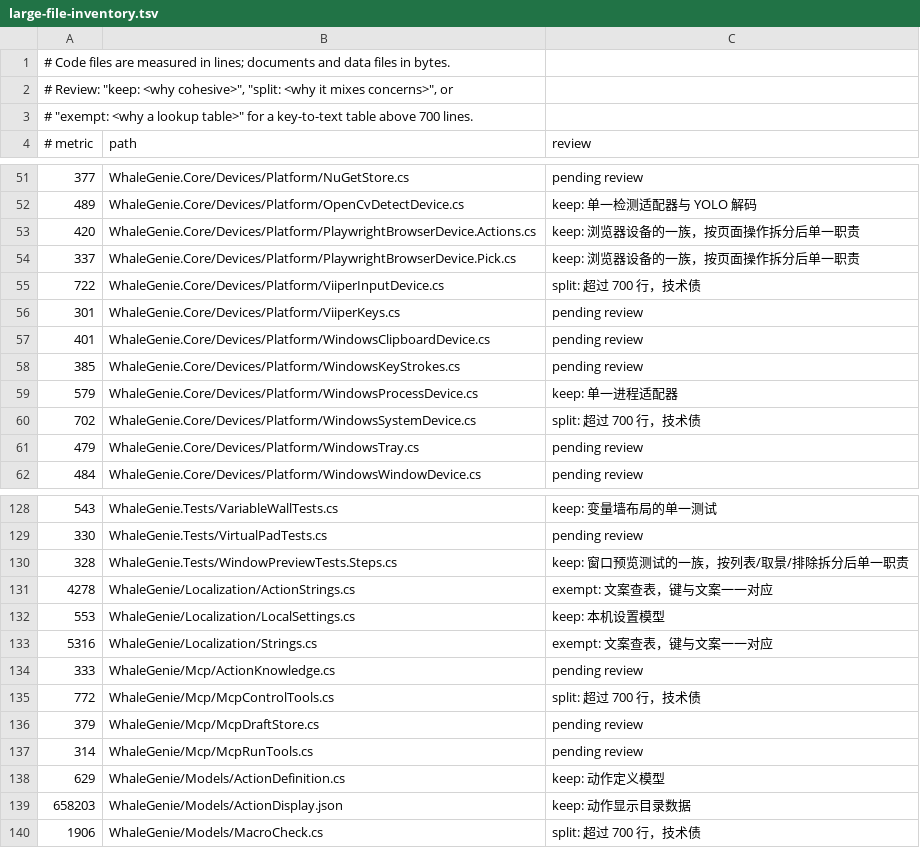
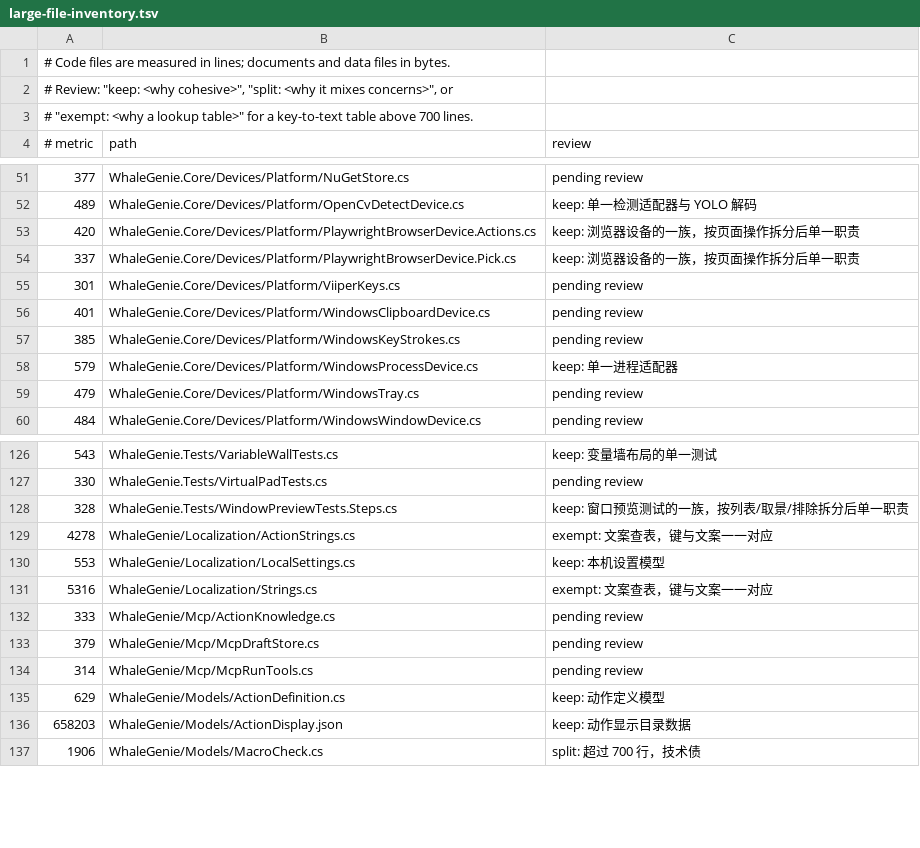
Before and after one commit to ilpoint/WhaleGenie, a TSV file: .githooks/large-file-inventory.tsv, drawn as a sheet; only a part is shown, gaps mark what is left out; the diff names each change by its address in the sheet, - before the commit and + after, or states it on an @@ line.

Commit message:
把虚拟输入、系统设备与 MCP 控制工具拆开
ViiperInputDevice.cs（722 行）切成 6 段：打开、键盘、指针、设备与手柄、内部动作、驱动链路。WindowsSystemDevice.cs（702 行）切成 7 段：机器信息、环境变量、注册表、电源、通知、网络与电池、原生结构。McpControlTools.cs（772 行）切成 6 段：屏幕、窗口、剪贴板、输入、窗口动作、共享辅助；其中的 McpPictures 单独成文件，避免被嵌进分部类。搬移逐行核对无丢失，Debug 构建 0 警告 0 错误，MCP 与设备 103 条通过。

```diff
--- a/.githooks/large-file-inventory.tsv
+++ b/.githooks/large-file-inventory.tsv
-row 55: 722 | WhaleGenie.Core/Devices/Platform/ViiperInputDevice.cs | split: 超过 700 行，技术债
-row 60: 702 | WhaleGenie.Core/Devices/Platform/WindowsSystemDevice.cs | split: 超过 700 行，技术债
-row 135: 772 | WhaleGenie/Mcp/McpControlTools.cs | split: 超过 700 行，技术债
```
Also changed, not shown: 9 other files.
